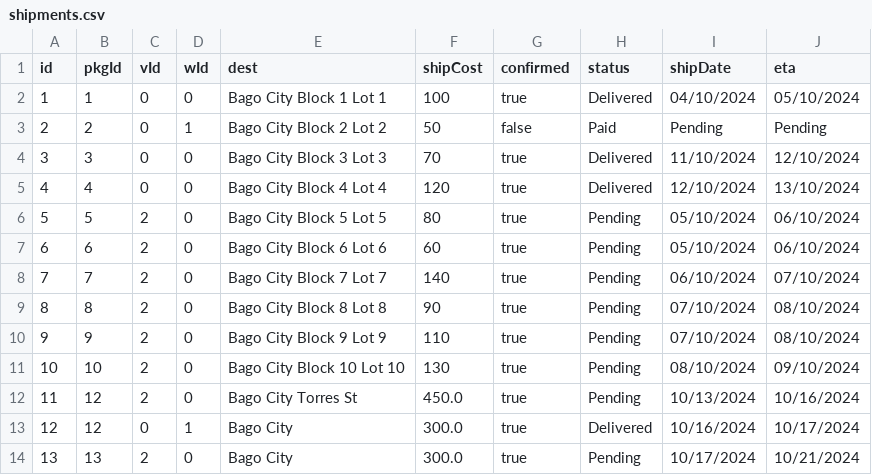
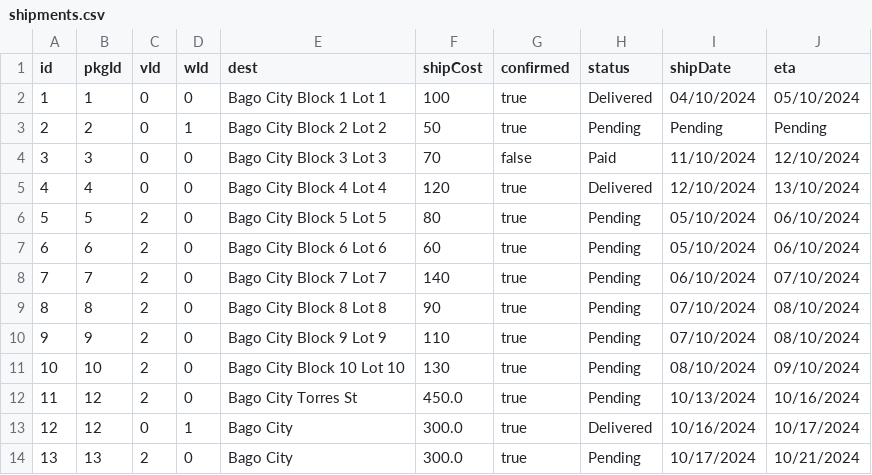
Before and after one commit to ChocoCodes/deliverit-gui, a CSV file: src/CSVFiles/shipments.csv, drawn as a sheet.

```diff
--- a/src/CSVFiles/shipments.csv
+++ b/src/CSVFiles/shipments.csv
@@ -2,4 +2,4 @@ id,pkgId,vId,wId,dest,shipCost,confirmed,status,shipDate,eta
 1,1,0,0,Bago City Block 1 Lot 1,100,true,Delivered,04/10/2024,05/10/2024
-2,2,0,1,Bago City Block 2 Lot 2,50,false,Paid,Pending,Pending
-3,3,0,0,Bago City Block 3 Lot 3,70,true,Delivered,11/10/2024,12/10/2024
+2,2,0,1,Bago City Block 2 Lot 2,50,true,Pending,Pending,Pending
+3,3,0,0,Bago City Block 3 Lot 3,70,false,Paid,11/10/2024,12/10/2024
 4,4,0,0,Bago City Block 4 Lot 4,120,true,Delivered,12/10/2024,13/10/2024
```
Also changed, not shown: build/classes/CSVFiles/shipments.csv, 3 other files.
